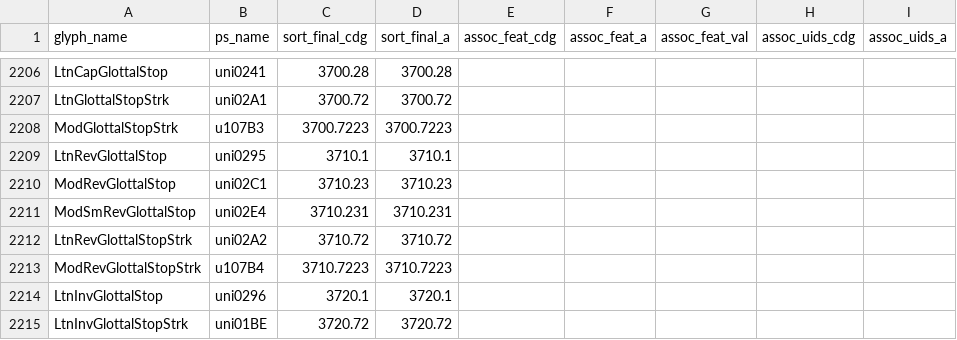
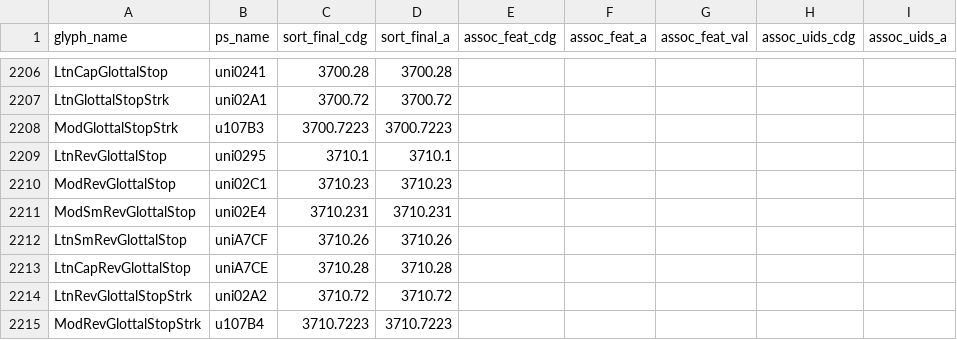
Before and after one commit to silnrsi/font-gentium, a CSV file: source/glyph_data.csv, drawn as a sheet; only a part is shown, gaps mark what is left out; the shorter side is filled out with more unchanged rows.

Commit message:
Add new Uni 17 glottals [RFS-960]

```diff
--- a/source/glyph_data.csv
+++ b/source/glyph_data.csv
@@ -2211,2 +2211,4 @@ ModRevGlottalStop,uni02C1,3710.23,3710.23,,,,,
 ModSmRevGlottalStop,uni02E4,3710.231,3710.231,,,,,
+LtnSmRevGlottalStop,uniA7CF,3710.26,3710.26,,,,,
+LtnCapRevGlottalStop,uniA7CE,3710.28,3710.28,,,,,
 LtnRevGlottalStopStrk,uni02A2,3710.72,3710.72,,,,,
```
Also changed, not shown: 20 other files.
